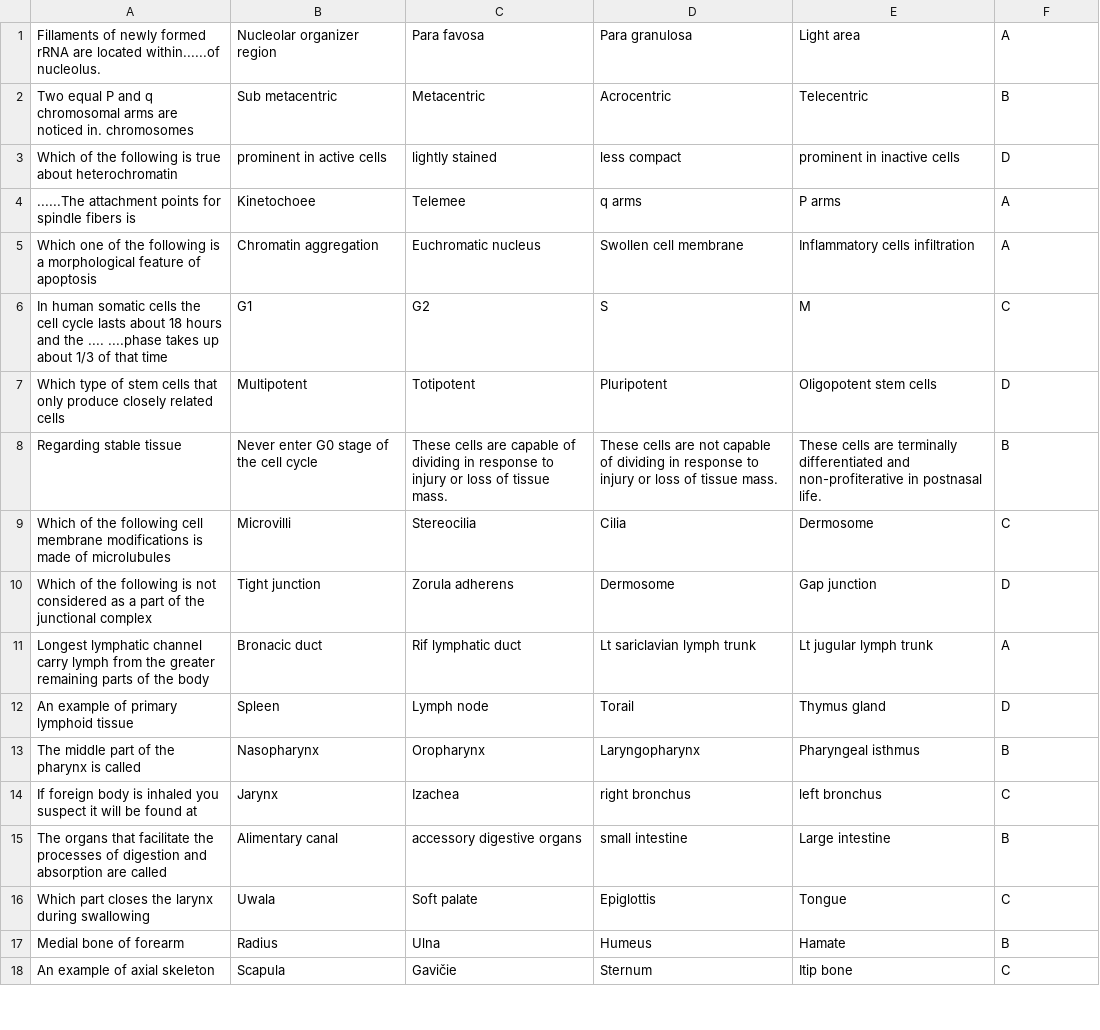
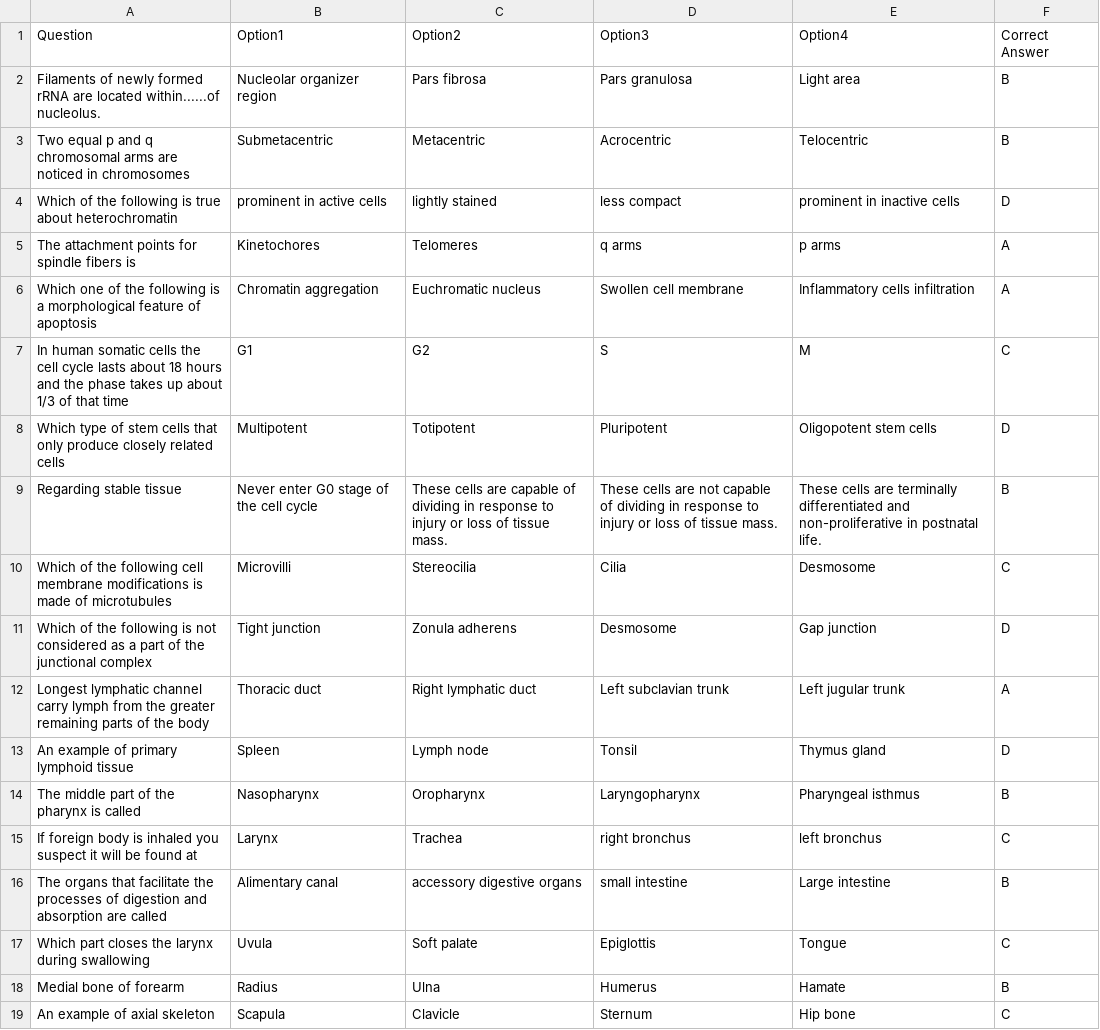
Before and after one commit to zyad237/telegram_bot_Medical, a CSV file: data/year_1/term_1/block_1/formative/weekly/02_Formative.csv, drawn as a sheet; only a part is shown; the diff covers the shown part only.

```diff
--- a/data/year_1/term_1/block_1/formative/weekly/02_Formative.csv
+++ b/data/year_1/term_1/block_1/formative/weekly/02_Formative.csv
@@ -1,18 +1,19 @@
-Fillaments of newly formed rRNA are located within......of nucleolus.,Nucleolar organizer region,Para favosa,Para granulosa,Light area,A
-Two equal P and q chromosomal arms are noticed in. chromosomes,Sub metacentric,Metacentric,Acrocentric,Telecentric,B
+Question,Option1,Option2,Option3,Option4,Correct Answer
+Filaments of newly formed rRNA are located within......of nucleolus.,Nucleolar organizer region,Pars fibrosa,Pars granulosa,Light area,B
+Two equal p and q chromosomal arms are noticed in chromosomes,Submetacentric,Metacentric,Acrocentric,Telocentric,B
 Which of the following is true about heterochromatin,prominent in active cells,lightly stained,less compact,prominent in inactive cells,D
-......The attachment points for spindle fibers is,Kinetochoee,Telemee,q arms,P arms,A
+The attachment points for spindle fibers is,Kinetochores,Telomeres,q arms,p arms,A
 Which one of the following is a morphological feature of apoptosis,Chromatin aggregation,Euchromatic nucleus,Swollen cell membrane,Inflammatory cells infiltration,A
-In human somatic cells the cell cycle lasts about 18 hours and the .... ....phase takes up about 1/3 of that time,G1,G2,S,M,C
+In human somatic cells the cell cycle lasts about 18 hours and the phase takes up about 1/3 of that time,G1,G2,S,M,C
 Which type of stem cells that only produce closely related cells,Multipotent,Totipotent,Pluripotent,Oligopotent stem cells,D
-Regarding stable tissue,Never enter G0 stage of the cell cycle,These cells are capable of dividing in response to injury or loss of tissue mass.,These cells are not capable of dividing in response to injury or loss of tissue mass.,These cells are terminally differentiated and non-profiterative in postnasal life.,B
-Which of the following cell membrane modifications is made of microlubules,Microvilli,Stereocilia,Cilia,Dermosome,C
-Which of the following is not considered as a part of the junctional complex,Tight junction,Zorula adherens,Dermosome,Gap junction,D
-Longest lymphatic channel carry lymph from the greater remaining parts of the body,Bronacic duct,Rif lymphatic duct,Lt sariclavian lymph trunk,Lt jugular lymph trunk,A
-An example of primary lymphoid tissue,Spleen,Lymph node,Torail,Thymus gland,D
+Regarding stable tissue,Never enter G0 stage of the cell cycle,These cells are capable of dividing in response to injury or loss of tissue mass.,These cells are not capable of dividing in response to injury or loss of tissue mass.,These cells are terminally differentiated and non-proliferative in postnatal life.,B
+Which of the following cell membrane modifications is made of microtubules,Microvilli,Stereocilia,Cilia,Desmosome,C
+Which of the following is not considered as a part of the junctional complex,Tight junction,Zonula adherens,Desmosome,Gap junction,D
+Longest lymphatic channel carry lymph from the greater remaining parts of the body,Thoracic duct,Right lymphatic duct,Left subclavian trunk,Left jugular trunk,A
+An example of primary lymphoid tissue,Spleen,Lymph node,Tonsil,Thymus gland,D
 The middle part of the pharynx is called,Nasopharynx,Oropharynx,Laryngopharynx,Pharyngeal isthmus,B
-If foreign body is inhaled you suspect it will be found at,Jarynx,Izachea,right bronchus,left bronchus,C
+If foreign body is inhaled you suspect it will be found at,Larynx,Trachea,right bronchus,left bronchus,C
 The organs that facilitate the processes of digestion and absorption are called,Alimentary canal,accessory digestive organs,small intestine,Large intestine,B
-Which part closes the larynx during swallowing,Uwala,Soft palate,Epiglottis,Tongue,C
-Medial bone of forearm,Radius,Ulna,Humeus,Hamate,B
-An example of axial skeleton,Scapula,Gavičie,Sternum,Itip bone,C
+Which part closes the larynx during swallowing,Uvula,Soft palate,Epiglottis,Tongue,C
+Medial bone of forearm,Radius,Ulna,Humerus,Hamate,B
+An example of axial skeleton,Scapula,Clavicle,Sternum,Hip bone,C
```
Also changed, not shown: 78 edited cells elsewhere in this file, data/year_1/term_1/block_1/formative/weekly/01_Formative.csv, 1 other file.
